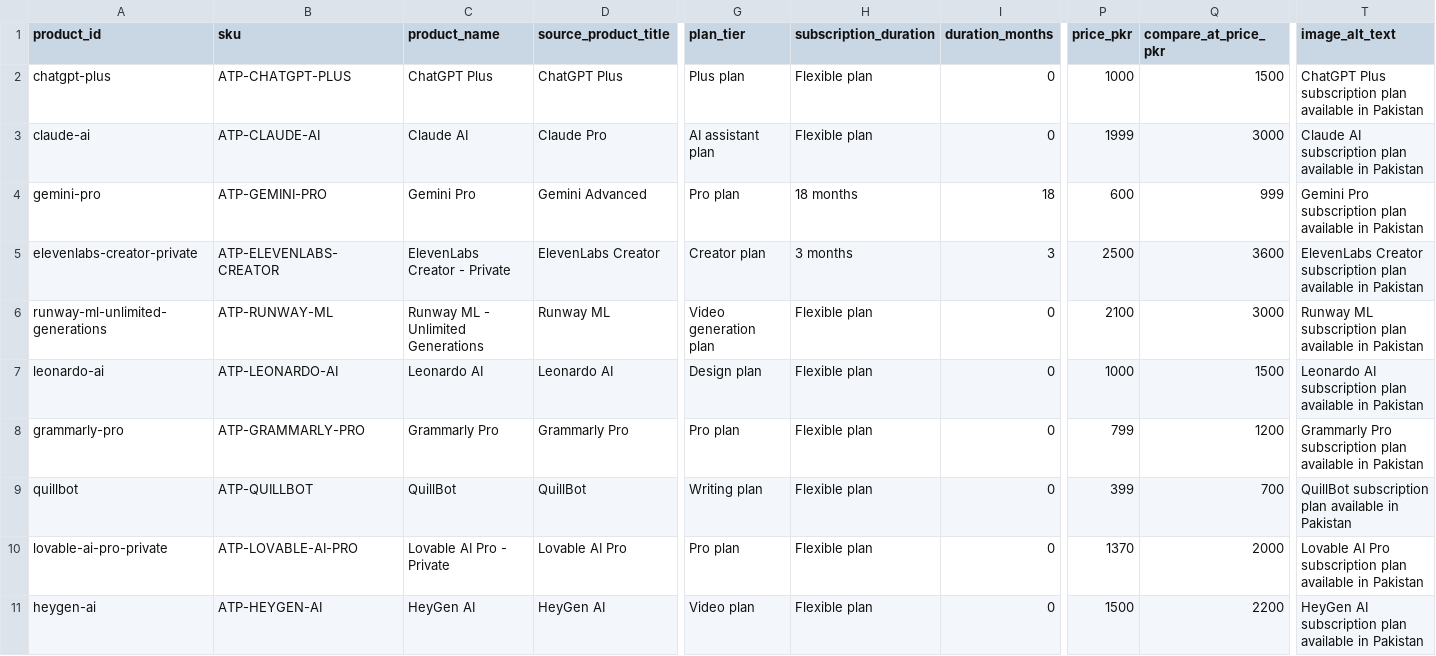
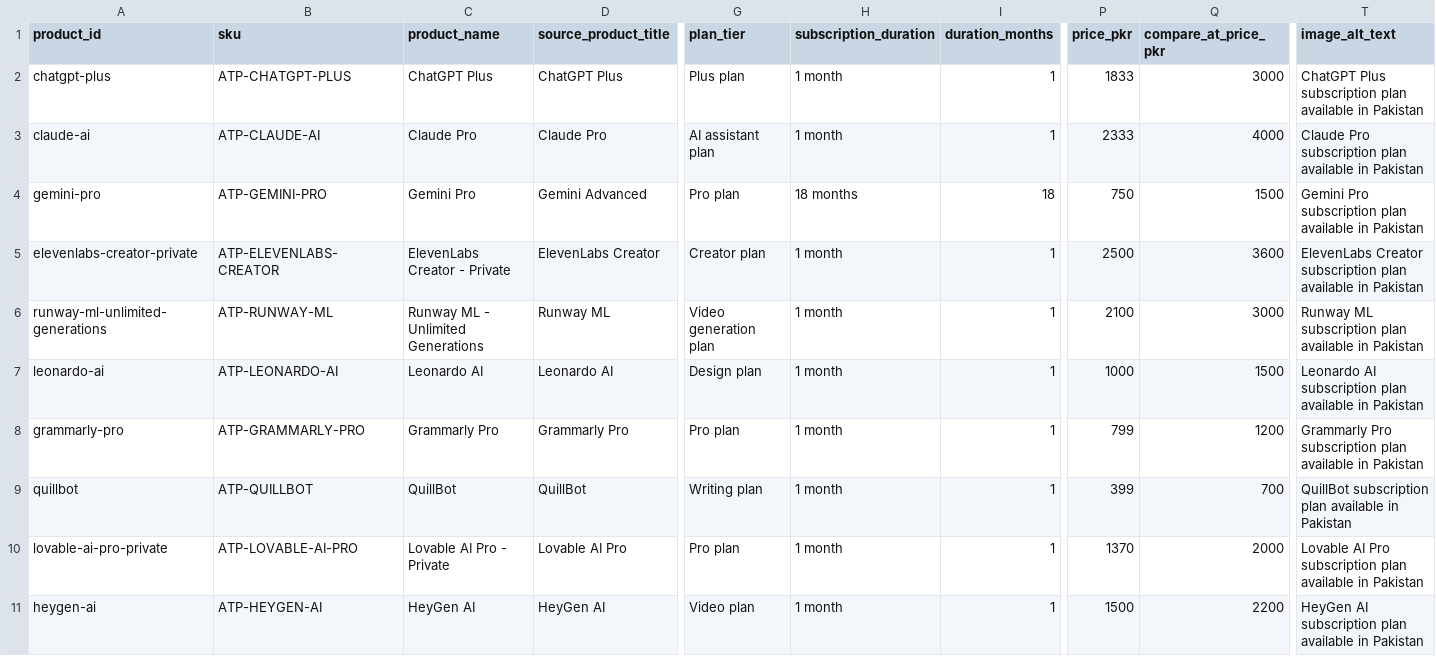
Before and after one commit to omiijutt120/ai-tools-pak, a CSV file: data/products.csv, drawn as a sheet; only a part is shown, gaps mark what is left out; the diff covers the shown part only; the diff names each change by its address in the sheet, - before the commit and + after, or states it on an @@ line.

```diff
--- a/data/products.csv
+++ b/data/products.csv
-H2:H3 (subscription_duration): Flexible plan
+H2:H3 (subscription_duration): 1 month
-I2:I3 (duration_months): 0
+I2:I3 (duration_months): 1
-P2 (price_pkr): 1000
+P2 (price_pkr): 1833
-Q2 (compare_at_price_pkr): 1500
+Q2 (compare_at_price_pkr): 3000
-C3 (product_name): Claude AI
+C3 (product_name): Claude Pro
-P3 (price_pkr): 1999
+P3 (price_pkr): 2333
-Q3 (compare_at_price_pkr): 3000
+Q3 (compare_at_price_pkr): 4000
-T3 (image_alt_text): Claude AI subscription plan…
+T3 (image_alt_text): Claude Pro subscription plan…
-P4 (price_pkr): 600
+P4 (price_pkr): 750
-Q4 (compare_at_price_pkr): 999
+Q4 (compare_at_price_pkr): 1500
-H5 (subscription_duration): 3 months
+H5 (subscription_duration): 1 month
-I5 (duration_months): 3
+I5 (duration_months): 1
-H6:H11 (subscription_duration): Flexible plan
+H6:H11 (subscription_duration): 1 month
-I6:I11 (duration_months): 0
+I6:I11 (duration_months): 1
```
Also changed, not shown: 1 added row and 18 edited cells elsewhere in this file, SEO_URL_INVENTORY.csv, 47 other files.
